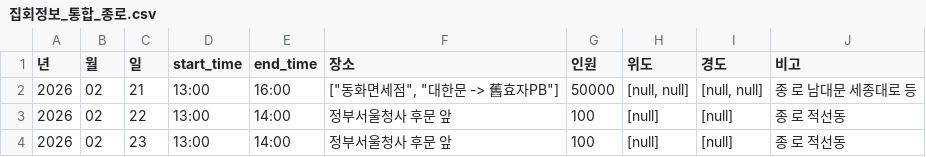
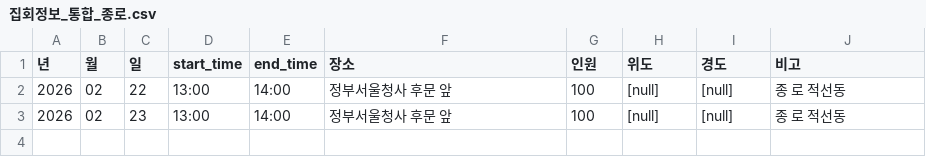
Before and after one commit to MinhaKim02/protest-crawling-database, a CSV file: data/집회정보_통합_종로.csv, drawn as a sheet; the diff names each change by its address in the sheet, - before the commit and + after, or states it on an @@ line.

```diff
--- a/data/집회정보_통합_종로.csv
+++ b/data/집회정보_통합_종로.csv
-row 2: 2026 | 02 | 21 | 13:00 | 16:00 | ["동화면세점", "대한문 -> 舊효자PB"] | 50000 | [null, null] | [null, null] | 종 로 남대문 세종대로 등
```
